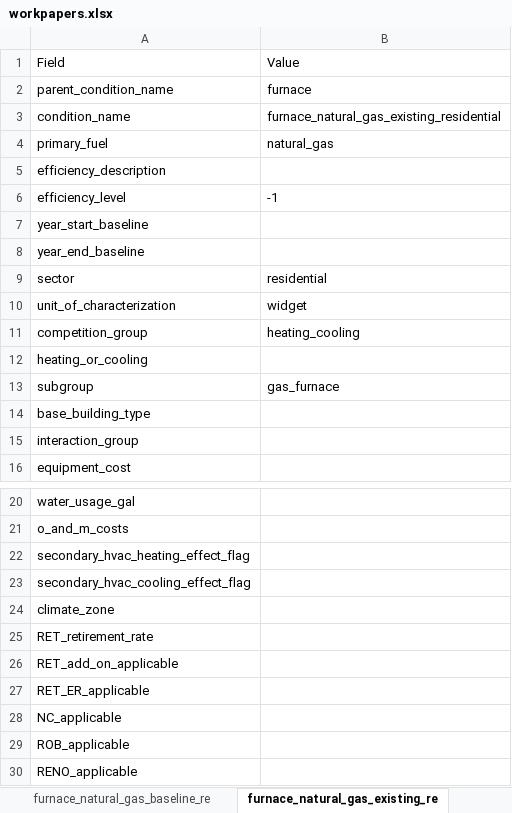
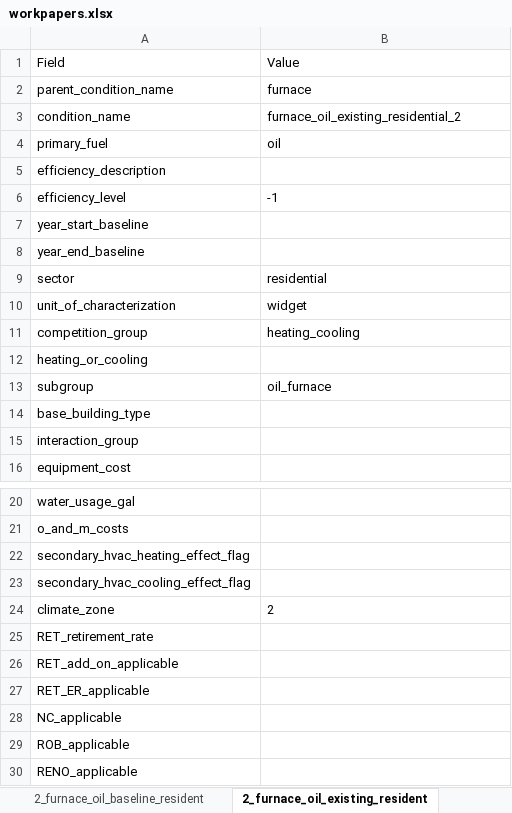
Before and after one commit to NV5-Optimal/Potential_Study_Tool_Prototype, an Excel workbook: 00_output/workpapers.xlsx, sheet 2_furnace_oil_existing_resident, drawn as a sheet; only a part is shown, gaps mark what is left out; values as stored, in another font and other column widths than the file's, no borders; the diff names each change by its address in the sheet, - before the commit and + after, or states it on an @@ line.

```diff
--- a/00_output/workpapers.xlsx (sheet 2_furnace_oil_existing_resident)
+++ b/00_output/workpapers.xlsx (sheet 2_furnace_oil_existing_resident)
-sheet tab: furnace_natural_gas_baseline_re
+sheet tab: 2_furnace_oil_baseline_resident
-sheet tab: furnace_natural_gas_existing_re
+sheet tab: 2_furnace_oil_existing_resident
-B3: furnace_natural_gas_existing_residential
+B3: furnace_oil_existing_residential_2
-B4: natural_gas
+B4: oil
-B13: gas_furnace
+B13: oil_furnace
-B24: (empty)
+B24: 2
```
Also changed, not shown: sheet 2_furnace_oil_baseline_resident, sheet 2_furnace_oil_efficient_residen, sheet 1_furnace_oil_baseline_resident, sheet 1_furnace_oil_efficient_residen, sheet 1_furnace_oil_existing_resident, other sheet tabs, 00_output/00_Master_Input_Template.xlsx, 00_output/02_market_characterization.xlsx, 13 other files.
